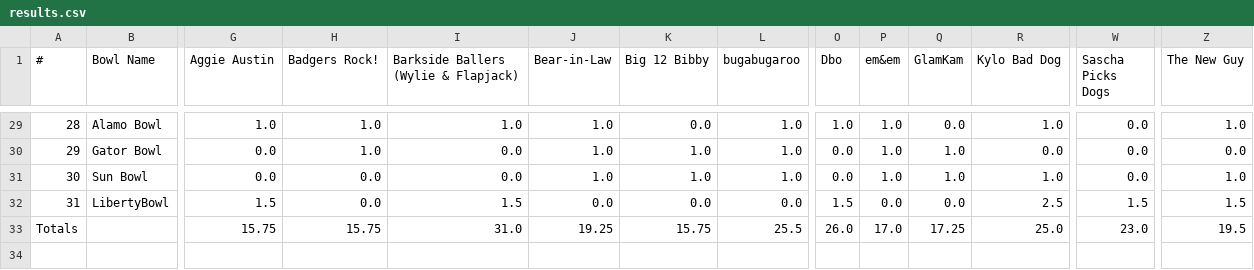
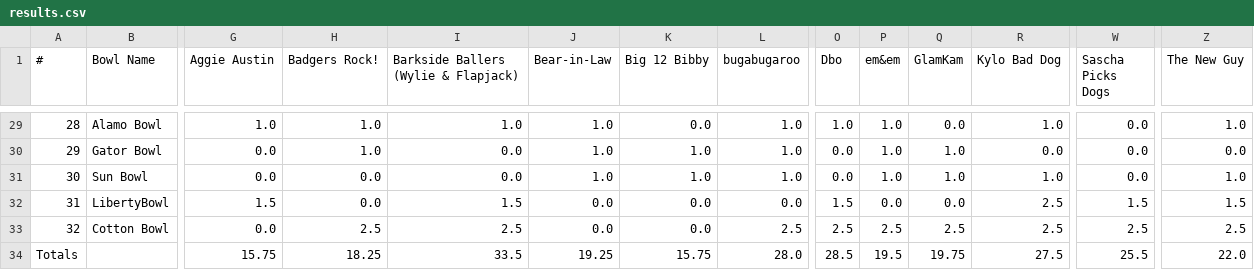
Before and after one commit to jorodo/jorodo.github.io, a CSV file: bowl_pool/2023-2024/results.csv, drawn as a sheet; only a part is shown, gaps mark what is left out; addresses are those after the commit; rows hold the shown columns only; the diff names each change by its address in the sheet, - before the commit and + after, or states it on an @@ line.

```diff
--- a/bowl_pool/2023-2024/results.csv
+++ b/bowl_pool/2023-2024/results.csv
+row 33: 32 | Cotton Bowl | 0.0 | 2.5 | 2.5 | 0.0 | 0.0 | 2.5 | 2.5 | 2.5 | 2.5 | 2.5 | 2.5 | 2.5
-H34 (Badgers Rock!): 15.75
+H34 (Badgers Rock!): 18.25
-I34: 31.0
+I34: 33.5
-L34 (bugabugaroo): 25.5
+L34 (bugabugaroo): 28.0
-O34 (Dbo): 26.0
+O34 (Dbo): 28.5
-P34 (em&em): 17.0
+P34 (em&em): 19.5
-Q34 (GlamKam): 17.25
+Q34 (GlamKam): 19.75
-R34 (Kylo Bad Dog): 25.0
+R34 (Kylo Bad Dog): 27.5
-W34 (Sascha Picks Dogs): 23.0
+W34 (Sascha Picks Dogs): 25.5
-Z34 (The New Guy): 19.5
+Z34 (The New Guy): 22.0
```
Also changed, not shown: bowl_pool/2023-2024/rankings.csv, 9 other files.
